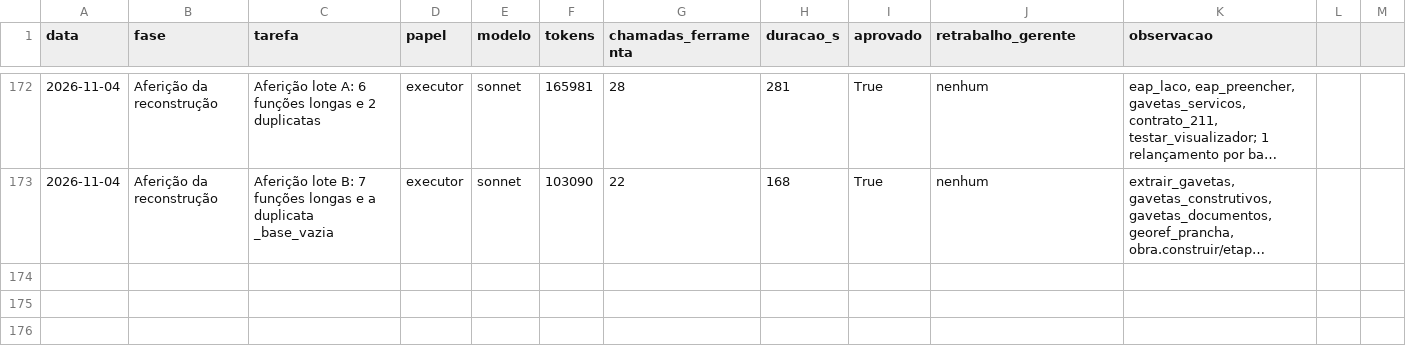
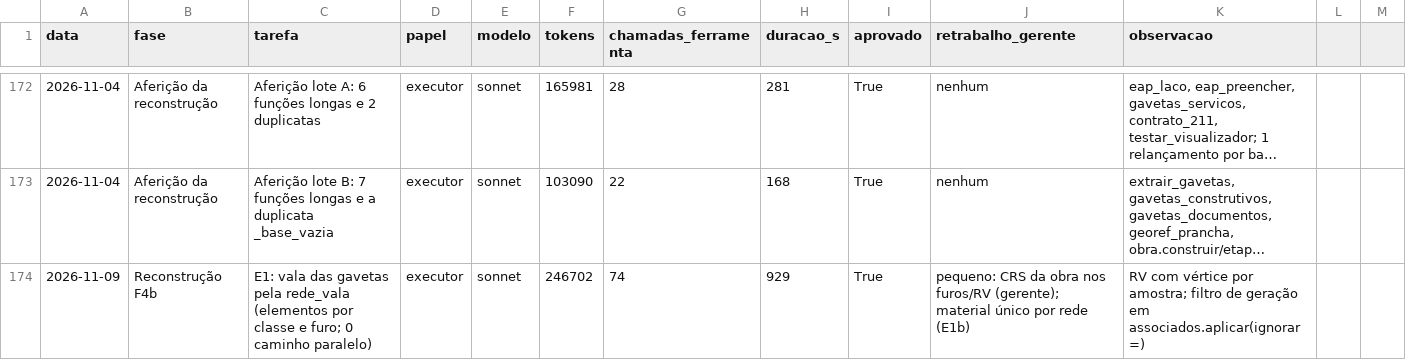
Before and after one commit to CAIOZANETTI/projetos_em_camadas, a CSV file: results/agentes/execucoes.csv, drawn as a sheet; only a part is shown, gaps mark what is left out; long unchanged cells end in …; the diff names each change by its address in the sheet, - before the commit and + after, or states it on an @@ line.

```diff
--- a/results/agentes/execucoes.csv
+++ b/results/agentes/execucoes.csv
+row 174: 2026-11-09 | Reconstrução F4b | E1: vala das gavetas pela rede_vala (elementos por classe e furo; 0 caminho paralelo) | executor | sonnet | 246702 | 74 | 929 | True | pequeno: CRS da obra nos furos/RV (gerente); material único por rede (E1b) | RV com vértice por amostra; filtro de geração em associados.aplicar(ignorar=)
```
Also changed, not shown: 2 other files.
